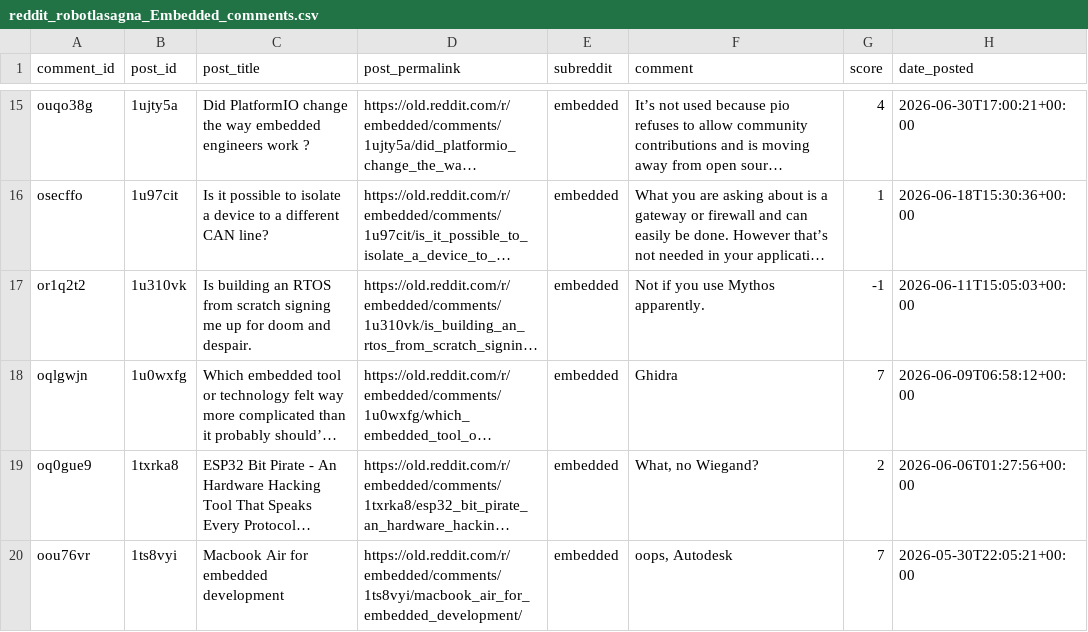
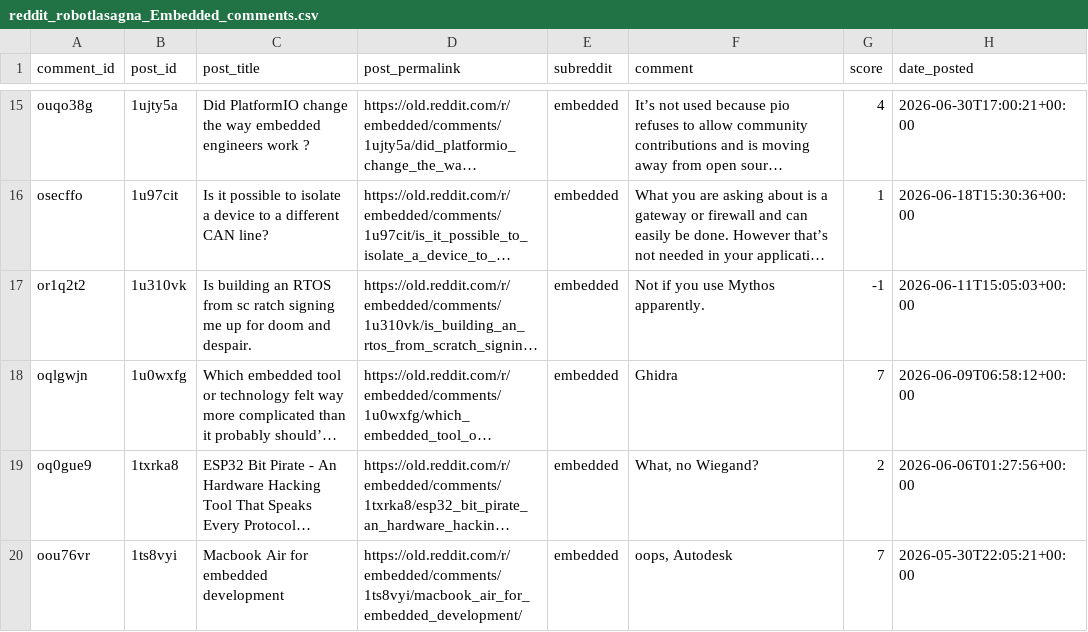
Before and after one commit to williamcwalsh/webscraping, a CSV file: reddit_robotlasagna_Embedded_comments.csv, drawn as a sheet; only a part is shown, gaps mark what is left out; long unchanged cells end in …; the diff names each change by its address in the sheet, - before the commit and + after, or states it on an @@ line.

Commit message:
batch comments for subreddit scraping

```diff
--- a/reddit_robotlasagna_Embedded_comments.csv
+++ b/reddit_robotlasagna_Embedded_comments.csv
-C17 (post_title): …RTOS from scratch signing me…
+C17 (post_title): …RTOS from sc ratch signing me…
```
Also changed, not shown: 4 other files.
